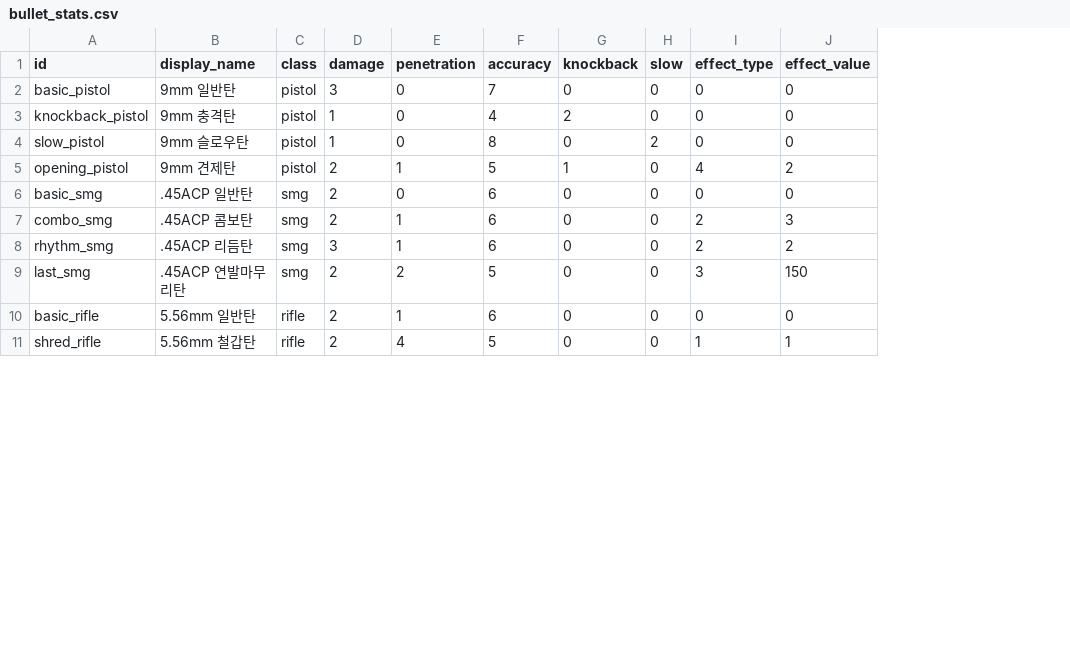
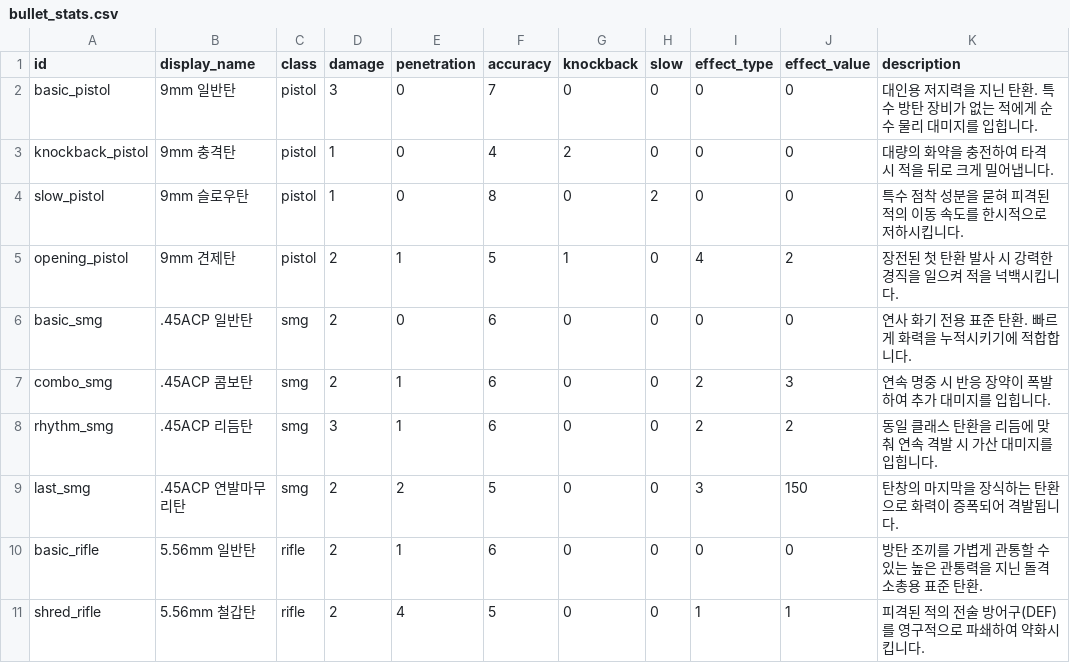
Before and after one commit to DoorDonghyen-cmd/ProjectLOB, a CSV file: 새-게임-프로젝트/data/bullet_stats.csv, drawn as a sheet; only a part is shown; the diff names each change by its address in the sheet, - before the commit and + after, or states it on an @@ line.

```diff
--- a/새-게임-프로젝트/data/bullet_stats.csv
+++ b/새-게임-프로젝트/data/bullet_stats.csv
+column K (description), rows 2-11: 대인용 저지력을 지닌 탄환. 특수 방탄 장비가 없는 적에게 순수 물리 대미지를 입힙니다. | 대량의 화약을 충전하여 타격 시 적을 뒤로 크게 밀어냅니다. | 특수 점착 성분을 묻혀 피격된 적의 이동 속도를 한시적으로 저하시킵니다. | 장전된 첫 탄환 발사 시 강력한 경직을 일으켜 적을 넉백시킵니다. | 연사 화기 전용 표준 탄환. 빠르게 화력을 누적시키기에 적합합니다. | 연속 명중 시 반응 장약이 폭발하여 추가 대미지를 입힙니다. | 동일 클래스 탄환을 리듬에 맞춰 연속 격발 시 가산 대미지를 입힙니다. | 탄창의 마지막을 장식하는 탄환으로 화력이 증폭되어 격발됩니다. | 방탄 조끼를 가볍게 관통할 수 있는 높은 관통력을 지닌 돌격소총용 표준 탄환. | 피격된 적의 전술 방어구(DEF)를 영구적으로 파쇄하여 약화시킵니다.
```
Also changed, not shown: 새-게임-프로젝트/data/gun_stats.csv, 33 other files.
